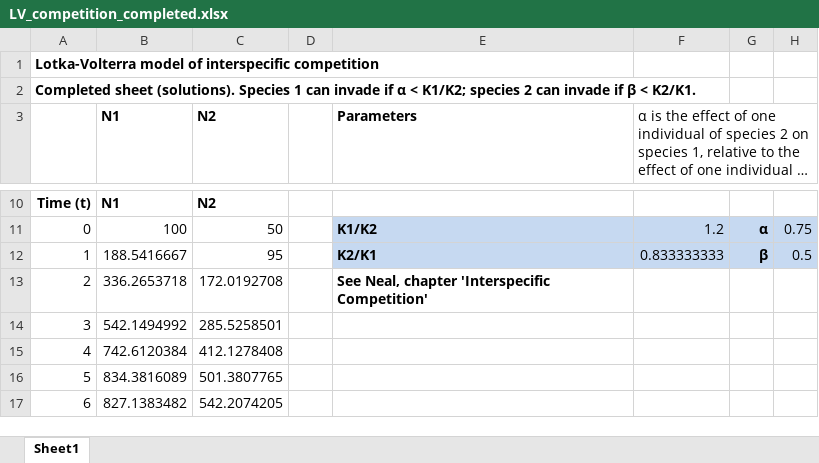
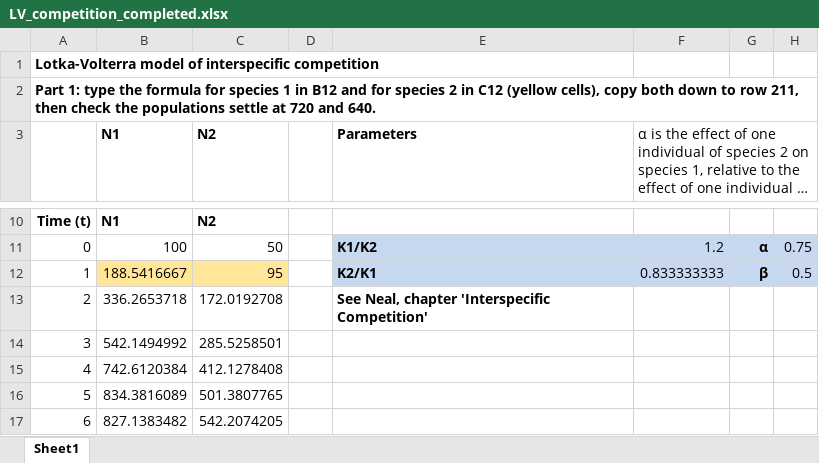
Before and after one commit to jonesor/BB512_Book, an Excel workbook: practical_files/LV_competition_completed.xlsx, sheet Sheet1, drawn as a sheet; only a part is shown, gaps mark what is left out; long unchanged cells end in …; values as stored, in another font and other column widths than the file's, no borders; charts and pictures not drawn; the diff names each change by its address in the sheet, - before the commit and + after, or states it on an @@ line.

```diff
--- a/practical_files/LV_competition_completed.xlsx (sheet Sheet1)
+++ b/practical_files/LV_competition_completed.xlsx (sheet Sheet1)
-A2: Completed sheet (solutions). Species 1 can invade if α < K1/K2; species 2 can invade if β < K2/K1.
+A2: Part 1: type the formula for species 1 in B12 and for species 2 in C12 (yellow cells), copy both down to row 211, then check the populations settle at 720 and 640.
-B12:C12 fill: none
+B12:C12 fill: #FFE699
```
Also changed, not shown: 1 other file.
